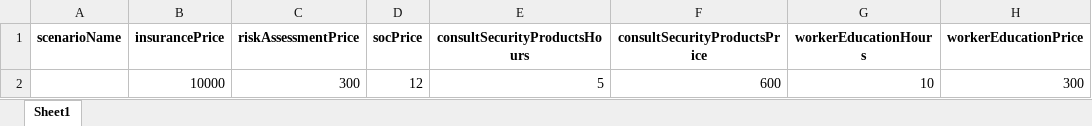
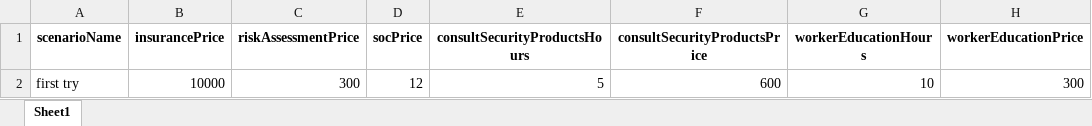
Before and after one commit to dkrivaa/wix_cyber, an Excel workbook: test.xlsx, sheet Sheet1, drawn as a sheet; only a part is shown; values as stored, in another font and other column widths than the file's, no borders; the diff names each change by its address in the sheet, - before the commit and + after, or states it on an @@ line.

```diff
--- a/test.xlsx (sheet Sheet1)
+++ b/test.xlsx (sheet Sheet1)
-A2 (scenarioName): (empty)
+A2 (scenarioName): first try
```
